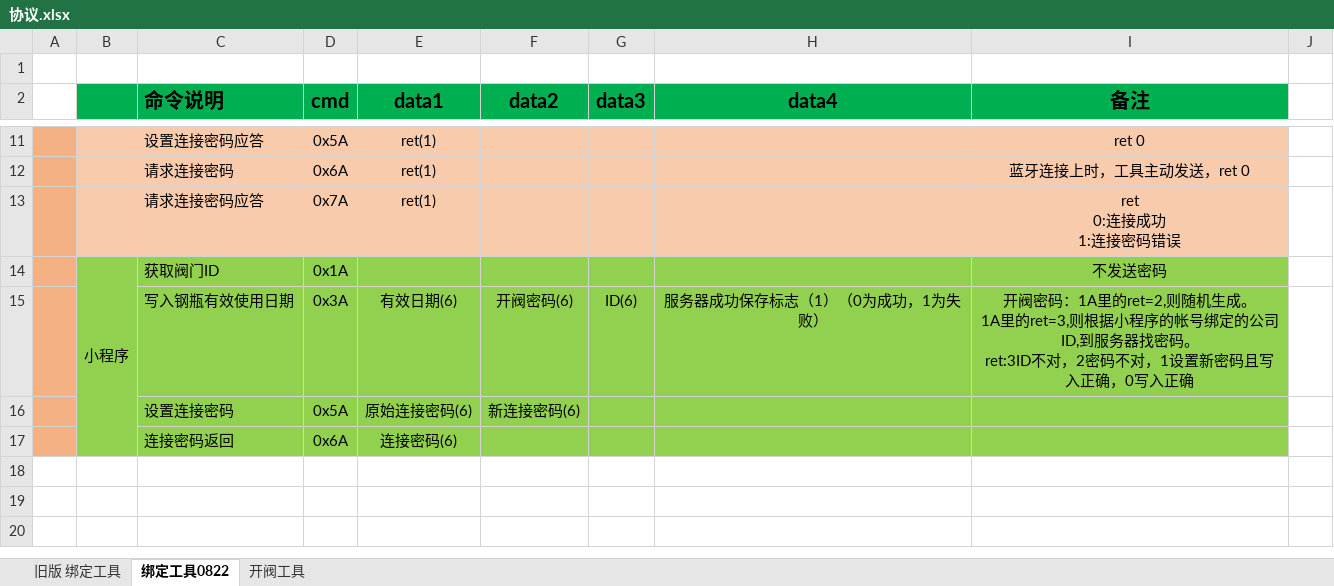
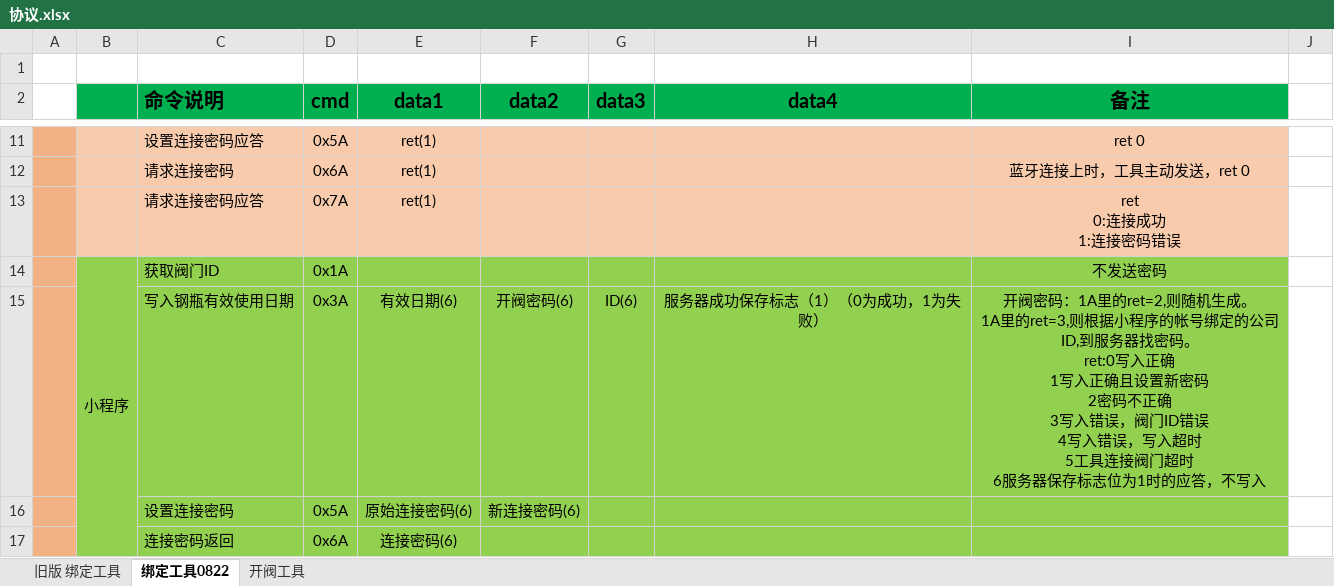
Before and after one commit to shunxiangmeng/valve, an Excel workbook: 协议.xlsx, sheet 绑定工具0822, drawn as a sheet; only a part is shown, gaps mark what is left out; values as stored, in another font and other column widths than the file's, no borders; ↵ is a line break in a cell; the diff names each change by its address in the sheet, - before the commit and + after, or states it on an @@ line.

Commit message:
ret:0写入正确 1写入正确且设置新密码 2密码不正确 3写入错误，阀门ID错误 4写入错误，写入超时 5工具连接阀门超时 6服务器保存标志位为1时的应答，不写入

```diff
--- a/协议.xlsx (sheet 绑定工具0822)
+++ b/协议.xlsx (sheet 绑定工具0822)
-I15 (备注): …密码。 ↵ ret:3ID不对，2密码不对，1设置新密码且写入正确，0写入正确
+I15 (备注): …密码。 ↵ ret:0写入正确 ↵ 1写入正确且设置新密码 ↵ 2密码不正确 ↵ 3写入错误，阀门ID错误 ↵ 4写入错误，写入超时 ↵ 5工具连接阀门超时 ↵ 6服务器保存标志位为1时的应答，不写入
```
Also changed, not shown: 1 other file.
